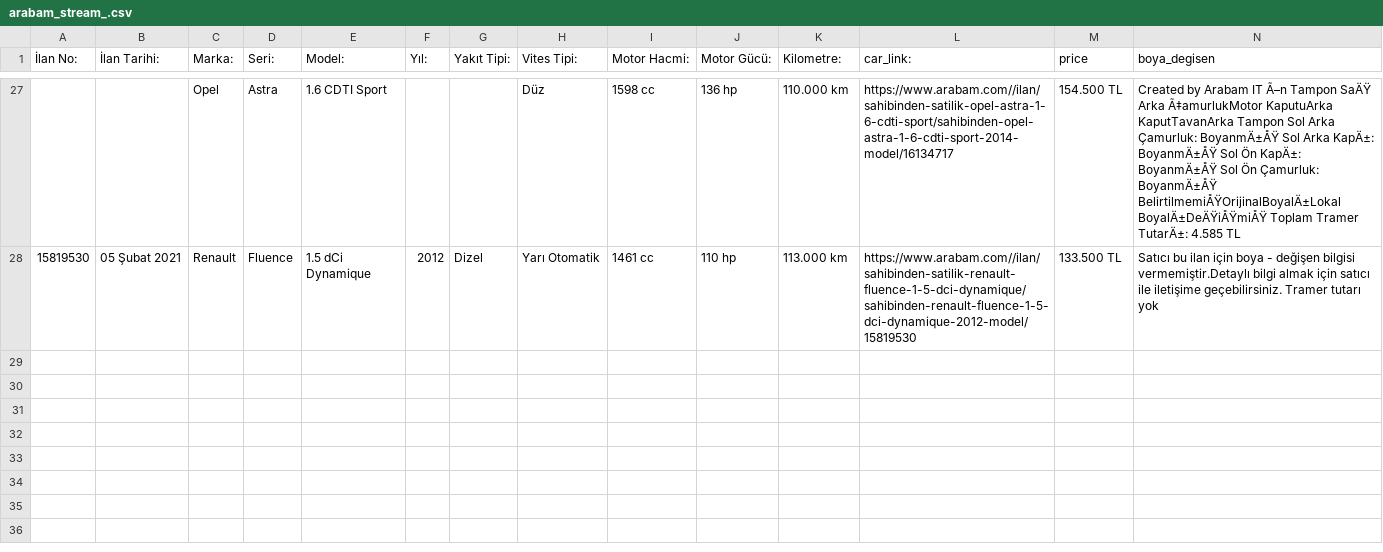
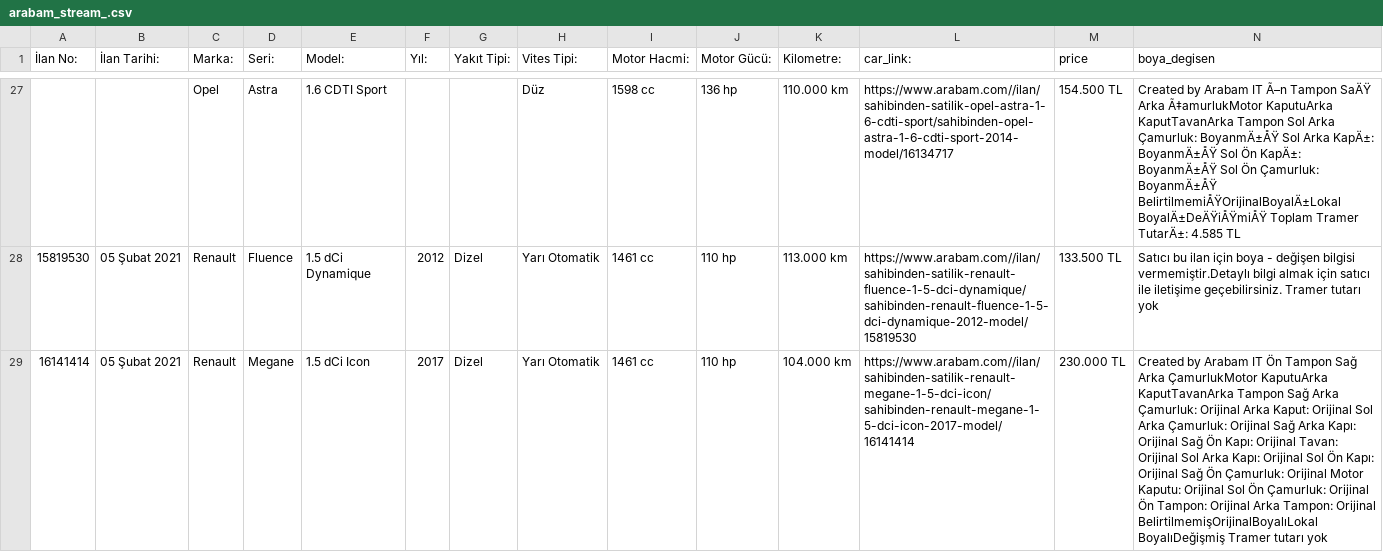
Before and after one commit to MustafaBozkurt84/streamarabamCOM, a CSV file: arabam_stream_.csv, drawn as a sheet; only a part is shown, gaps mark what is left out; rows hold the shown columns only; the diff names each change by its address in the sheet, - before the commit and + after, or states it on an @@ line.

Commit message:
arabam

```diff
--- a/arabam_stream_.csv
+++ b/arabam_stream_.csv
+row 29: 16141414 | 05 Şubat 2021 | Renault | Megane | 1.5 dCi Icon | 2017 | Dizel | Yarı Otomatik | 1461 cc | 110 hp | 104.000 km | https://www.arabam.com//ilan/sahibinden-satilik-renault-megane-1-5-dci-icon/sahibinden-renault-megane-1-5-dci-icon-2017-model/16141414 | 230.000 TL | Created by Arabam IT Ön Tampon Sağ Arka ÇamurlukMotor KaputuArka KaputTavanArka Tampon Sağ Arka Çamurluk: Orijinal Arka Kaput: Orijinal Sol Arka Çamurluk: Orijinal Sağ Arka Kapı: Orijinal Sağ Ön Kapı: Orijinal Tavan: Orijinal Sol Arka Kapı: Orijinal Sol Ön Kapı: Orijinal Sağ Ön Çamurluk: Orijinal Motor Kaputu: Orijinal Sol Ön Çamurluk: Orijinal Ön Tampon: Orijinal Arka Tampon: Orijinal BelirtilmemişOrijinalBoyalıLokal BoyalıDeğişmiş Tramer tutarı yok
```
